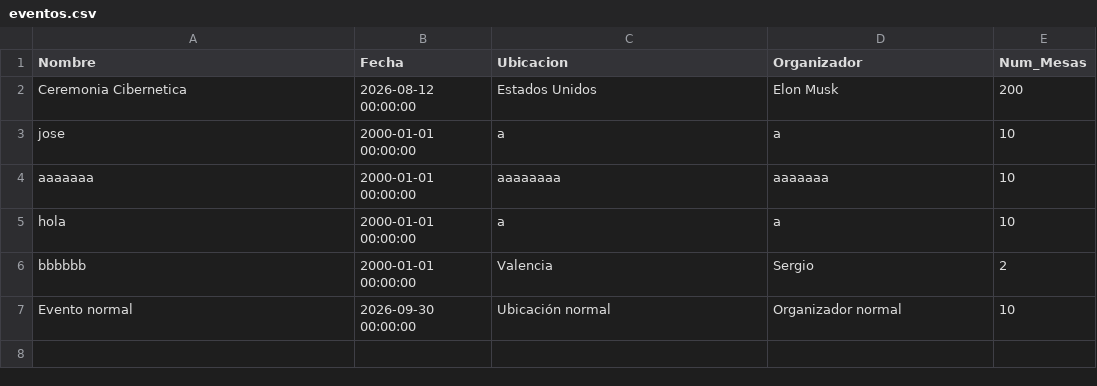
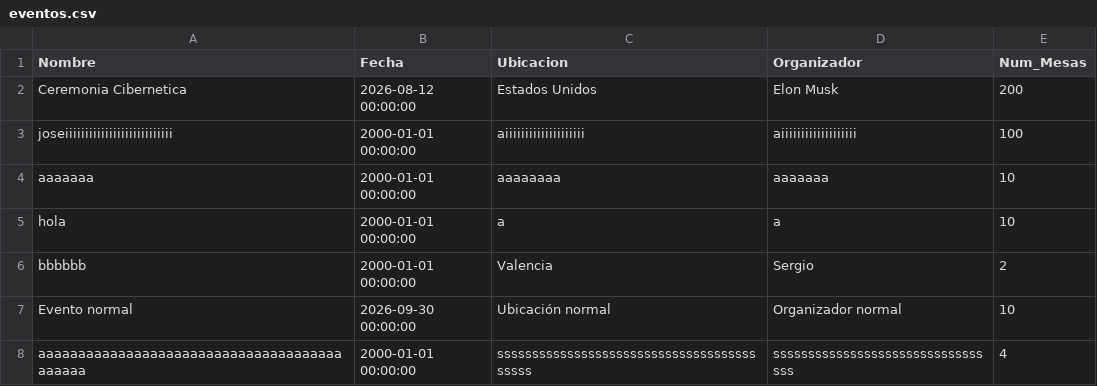
Before and after one commit to IvanJesusCorbalanPascual/Gestor-de-Eventos, a CSV file: eventos.csv, drawn as a sheet.

```diff
--- a/eventos.csv
+++ b/eventos.csv
@@ -2,3 +2,3 @@ Nombre,Fecha,Ubicacion,Organizador,Num_Mesas
 Ceremonia Cibernetica,2026-08-12 00:00:00,Estados Unidos,Elon Musk,200
-jose,2000-01-01 00:00:00,a,a,10
+joseiiiiiiiiiiiiiiiiiiiiiiiiiii,2000-01-01 00:00:00,aiiiiiiiiiiiiiiiiiiii,aiiiiiiiiiiiiiiiiiii,100
 aaaaaaa,2000-01-01 00:00:00,aaaaaaaa,aaaaaaa,10
@@ -7 +7,2 @@ bbbbbb,2000-01-01 00:00:00,Valencia,Sergio,2
 Evento normal,2026-09-30 00:00:00,Ubicación normal,Organizador normal,10
+aaaaaaaaaaaaaaaaaaaaaaaaaaaaaaaaaaaaaaaaaaaa,2000-01-01 00:00:00,ssssssssssssssssssssssssssssssssssssssssss,sssssssssssssssssssssssssssssssss,4
```
Also changed, not shown: 5 other files.
